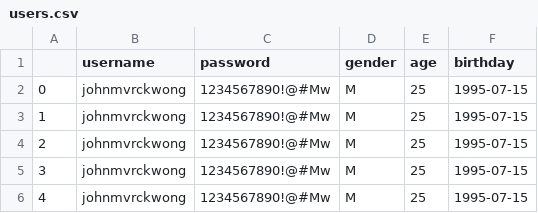
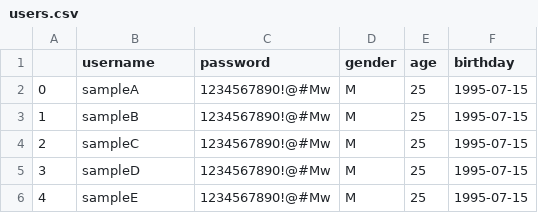
Before and after one commit to mavwong/Pydantic-ParsingData, a CSV file: output/users.csv, drawn as a sheet.

```diff
--- a/output/users.csv
+++ b/output/users.csv
@@ -1,6 +1,6 @@
 ,username,password,gender,age,birthday
-0,johnmvrckwong,1234567890!@#Mw,M,25,1995-07-15
-1,johnmvrckwong,1234567890!@#Mw,M,25,1995-07-15
-2,johnmvrckwong,1234567890!@#Mw,M,25,1995-07-15
-3,johnmvrckwong,1234567890!@#Mw,M,25,1995-07-15
-4,johnmvrckwong,1234567890!@#Mw,M,25,1995-07-15
+0,sampleA,1234567890!@#Mw,M,25,1995-07-15
+1,sampleB,1234567890!@#Mw,M,25,1995-07-15
+2,sampleC,1234567890!@#Mw,M,25,1995-07-15
+3,sampleD,1234567890!@#Mw,M,25,1995-07-15
+4,sampleE,1234567890!@#Mw,M,25,1995-07-15
```
Also changed, not shown: 1 other file.
